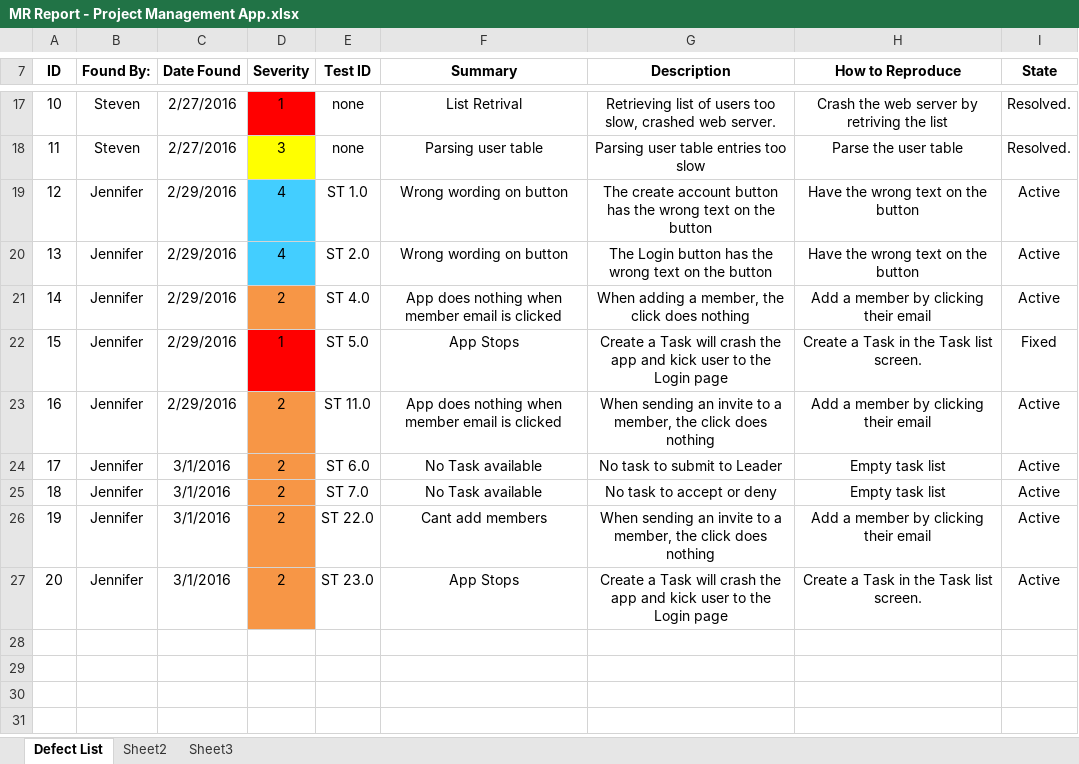
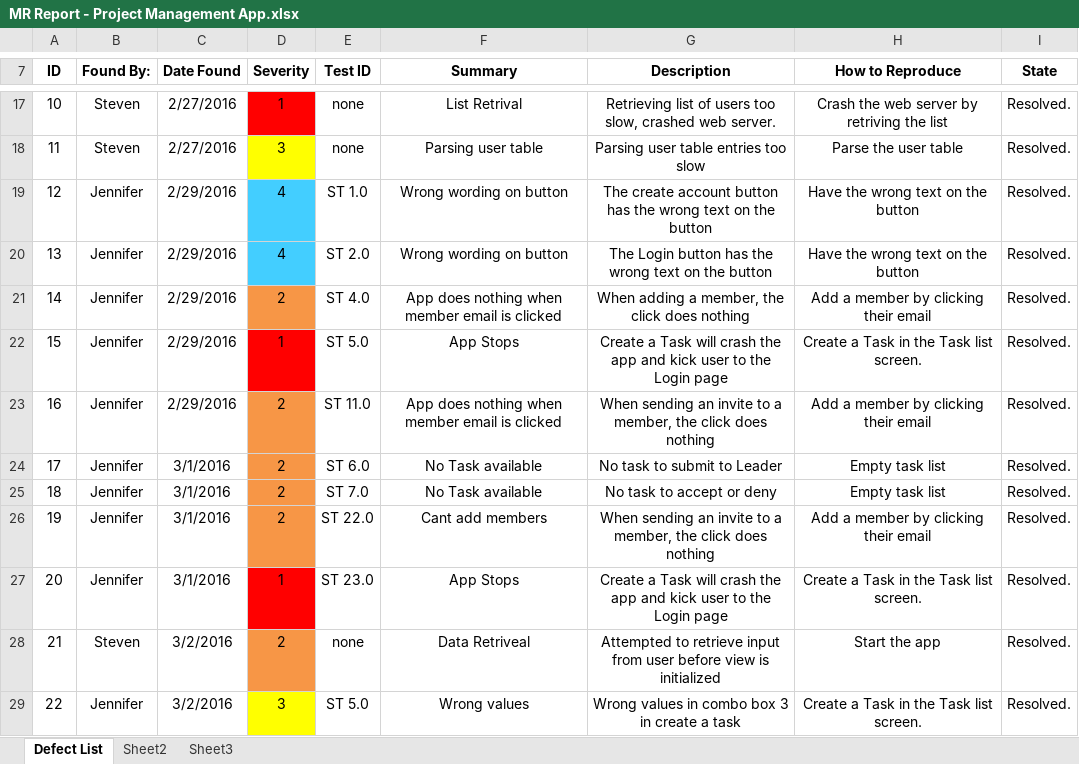
Before and after one commit to StevenPG/ProjectManagement, an Excel workbook: Documents/MR Report/MR Report - Project Management App.xlsx, sheet Defect List, drawn as a sheet; only a part is shown, gaps mark what is left out; values as stored, in another font and other column widths than the file's, no borders; the diff names each change by its address in the sheet, - before the commit and + after, or states it on an @@ line.

Commit message:
Updated MRR and arranged the testing order in Test Cases for Intermediate Release document.

```diff
--- a/Documents/MR Report/MR Report - Project Management App.xlsx (sheet Defect List)
+++ b/Documents/MR Report/MR Report - Project Management App.xlsx (sheet Defect List)
-I19:I21 (State): Active
+I19:I21 (State): Resolved.
-I22 (State): Fixed
+I22 (State): Resolved.
-I23:I27 (State): Active
+I23:I27 (State): Resolved.
-D27 (Severity): 2
+D27 (Severity): 1
-D27 fill: #F79646
+D27 fill: #FF0000
+row 28: 21 | Steven | 3/2/2016 | 2 | none | Data Retriveal | Attempted to retrieve input from user before view is initialized | Start the app | Resolved.
+row 29: 22 | Jennifer | 3/2/2016 | 3 | ST 5.0 | Wrong values | Wrong values in combo box 3 in create a task | Create a Task in the Task list screen. | Resolved.
```
Also changed, not shown: 1 other file.
